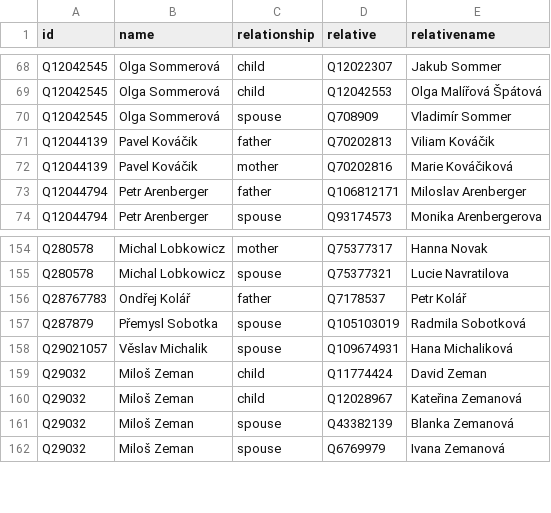
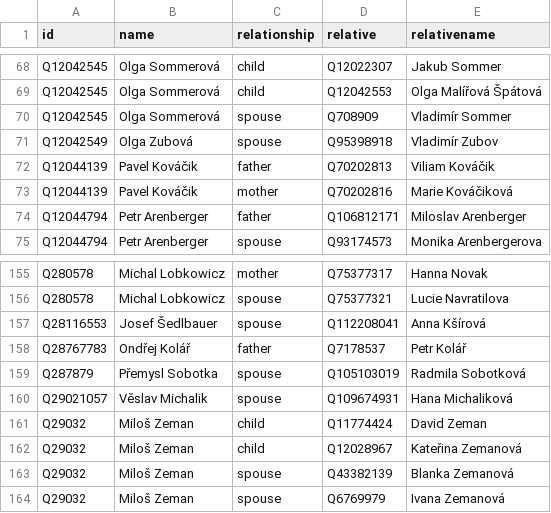
Before and after one commit to every-politician-scrapers/czech-ministers, a CSV file: html/family.csv, drawn as a sheet; only a part is shown, gaps mark what is left out; the diff names each change by its address in the sheet, - before the commit and + after, or states it on an @@ line.

Commit message:
PCB update

```diff
--- a/html/family.csv
+++ b/html/family.csv
+row 71: Q12042549 | Olga Zubová | spouse | Q95398918 | Vladimír Zubov
+row 157: Q28116553 | Josef Šedlbauer | spouse | Q112208041 | Anna Kšírová
```
